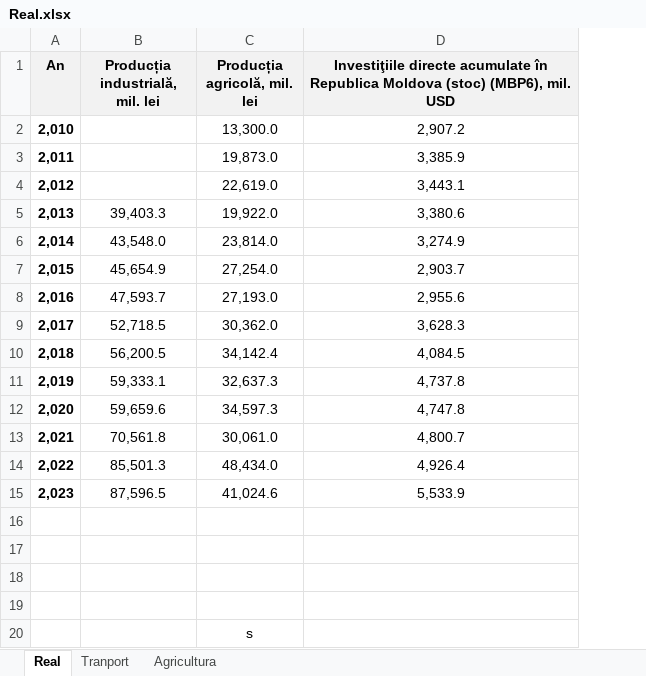
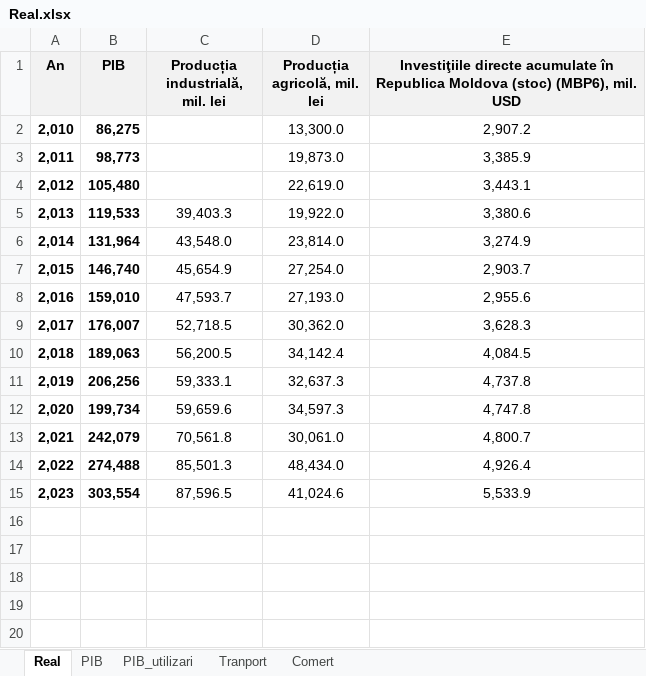
Before and after one commit to DanL1L/FrameworkData, an Excel workbook: data/Real.xlsx, sheet Real, drawn as a sheet; values as stored, in another font and other column widths than the file's, no borders; removed rows and columns are numbered as before the commit, all else as after; the diff names each change by its address in the sheet, - before the commit and + after, or states it on an @@ line.

```diff
--- a/data/Real.xlsx (sheet Real)
+++ b/data/Real.xlsx (sheet Real)
-sheet tab: Agricultura
+sheet tab: PIB
+sheet tab: PIB_utilizari
+sheet tab: Comert
@@ sheet tab order changed: Real | PIB | PIB_utilizari | Tranport | Comert @@
+column B (PIB), rows 2-15: 86,275 | 98,773 | 105,480 | 119,533 | 131,964 | 146,740 | 159,010 | 176,007 | 189,063 | 206,256 | 199,734 | 242,079 | 274,488 | 303,554
-row 16: (empty)
-row 17: (empty)
-row 18: (empty)
-row 19: (empty)
-row 20:  |  | s
```
Also changed, not shown: sheet PIB.
